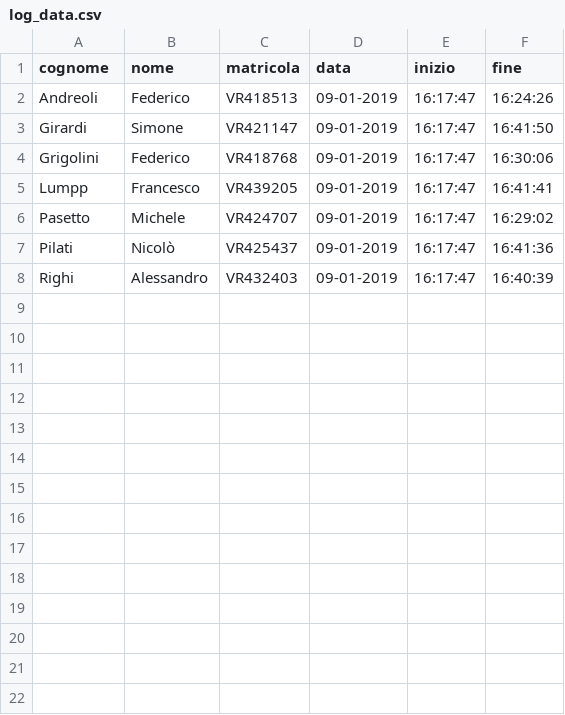
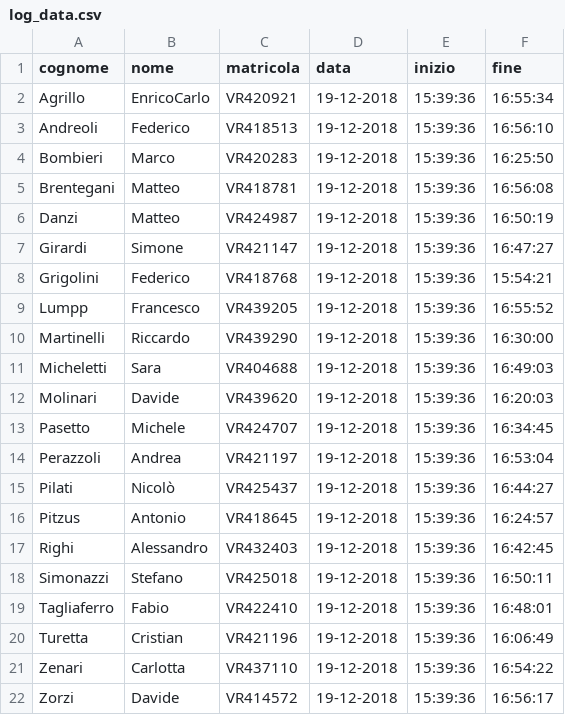
Before and after one commit to GiovanniBellorio/Frequency-Detection-Bluetooth, a CSV file: src/log_data.csv, drawn as a sheet.

```diff
--- a/src/log_data.csv
+++ b/src/log_data.csv
@@ -1,8 +1,22 @@
 cognome,nome,matricola,data,inizio,fine
-Andreoli,Federico,VR418513,09-01-2019,16:17:47,16:24:26
-Girardi,Simone,VR421147,09-01-2019,16:17:47,16:41:50
-Grigolini,Federico,VR418768,09-01-2019,16:17:47,16:30:06
-Lumpp,Francesco,VR439205,09-01-2019,16:17:47,16:41:41
-Pasetto,Michele,VR424707,09-01-2019,16:17:47,16:29:02
-Pilati,Nicolò,VR425437,09-01-2019,16:17:47,16:41:36
-Righi,Alessandro,VR432403,09-01-2019,16:17:47,16:40:39
+Agrillo,EnricoCarlo,VR420921,19-12-2018,15:39:36,16:55:34
+Andreoli,Federico,VR418513,19-12-2018,15:39:36,16:56:10
+Bombieri,Marco,VR420283,19-12-2018,15:39:36,16:25:50
+Brentegani,Matteo,VR418781,19-12-2018,15:39:36,16:56:08
+Danzi,Matteo,VR424987,19-12-2018,15:39:36,16:50:19
+Girardi,Simone,VR421147,19-12-2018,15:39:36,16:47:27
+Grigolini,Federico,VR418768,19-12-2018,15:39:36,15:54:21
+Lumpp,Francesco,VR439205,19-12-2018,15:39:36,16:55:52
+Martinelli,Riccardo,VR439290,19-12-2018,15:39:36,16:30:00
+Micheletti,Sara,VR404688,19-12-2018,15:39:36,16:49:03
+Molinari,Davide,VR439620,19-12-2018,15:39:36,16:20:03
+Pasetto,Michele,VR424707,19-12-2018,15:39:36,16:34:45
+Perazzoli,Andrea,VR421197,19-12-2018,15:39:36,16:53:04
+Pilati,Nicolò,VR425437,19-12-2018,15:39:36,16:44:27
+Pitzus,Antonio,VR418645,19-12-2018,15:39:36,16:24:57
+Righi,Alessandro,VR432403,19-12-2018,15:39:36,16:42:45
+Simonazzi,Stefano,VR425018,19-12-2018,15:39:36,16:50:11
+Tagliaferro,Fabio,VR422410,19-12-2018,15:39:36,16:48:01
+Turetta,Cristian,VR421196,19-12-2018,15:39:36,16:06:49
+Zenari,Carlotta,VR437110,19-12-2018,15:39:36,16:54:22
+Zorzi,Davide,VR414572,19-12-2018,15:39:36,16:56:17
```
Also changed, not shown: 2 other files.
